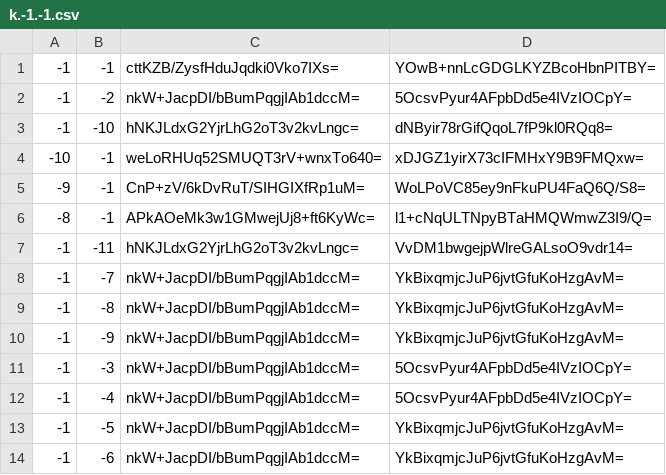
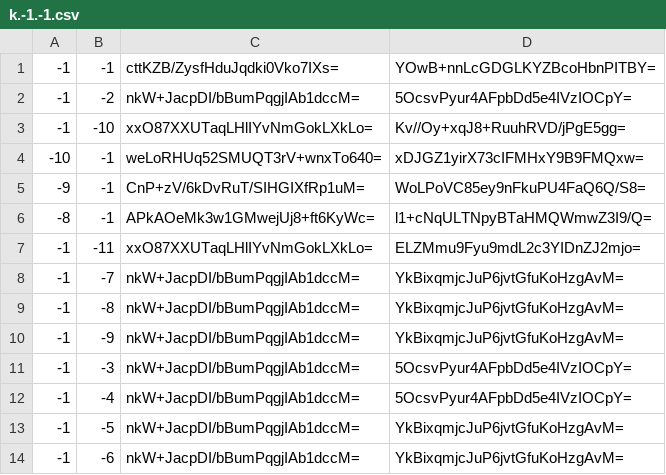
Before and after one commit to Brehtyn/brentyns.com-pipeline, a CSV file: public/unmined/tiles/zoom.-2/metadata/k.-1.-1.csv, drawn as a sheet.

```diff
--- a/public/unmined/tiles/zoom.-2/metadata/k.-1.-1.csv
+++ b/public/unmined/tiles/zoom.-2/metadata/k.-1.-1.csv
@@ -2,3 +2,3 @@
 -1,-2,nkW+JacpDI/bBumPqgjIAb1dccM=,5OcsvPyur4AFpbDd5e4IVzIOCpY=
--1,-10,hNKJLdxG2YjrLhG2oT3v2kvLngc=,dNByir78rGifQqoL7fP9kl0RQq8=
+-1,-10,xxO87XXUTaqLHlIYvNmGokLXkLo=,Kv//Oy+xqJ8+RuuhRVD/jPgE5gg=
 -10,-1,weLoRHUq52SMUQT3rV+wnxTo640=,xDJGZ1yirX73cIFMHxY9B9FMQxw=
@@ -6,3 +6,3 @@
 -8,-1,APkAOeMk3w1GMwejUj8+ft6KyWc=,l1+cNqULTNpyBTaHMQWmwZ3I9/Q=
--1,-11,hNKJLdxG2YjrLhG2oT3v2kvLngc=,VvDM1bwgejpWlreGALsoO9vdr14=
+-1,-11,xxO87XXUTaqLHlIYvNmGokLXkLo=,ELZMmu9Fyu9mdL2c3YIDnZJ2mjo=
 -1,-7,nkW+JacpDI/bBumPqgjIAb1dccM=,YkBixqmjcJuP6jvtGfuKoHzgAvM=
```
Also changed, not shown: public/unmined/tiles/zoom.-1/metadata/k.-1.-1.csv, public/unmined/tiles/zoom.-3/metadata/k.-1.-1.csv, 11 other files.
